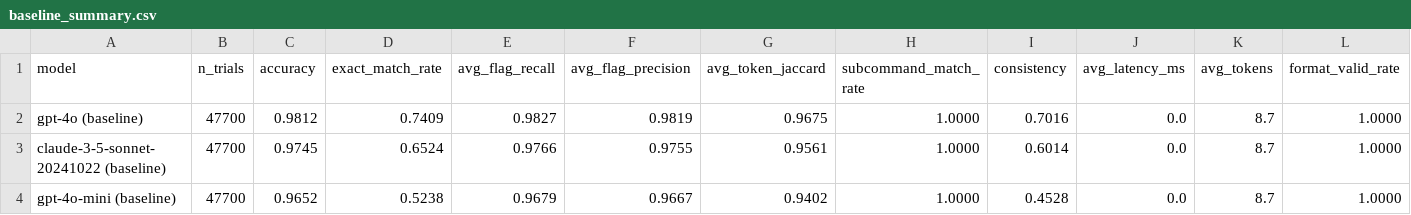
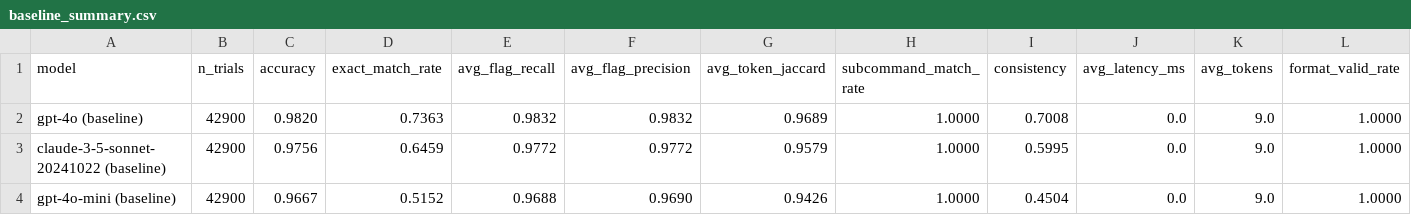
Before and after one commit to Traitome/oxo-call, a CSV file: docs/bench/baseline_summary.csv, drawn as a sheet.

```diff
--- a/docs/bench/baseline_summary.csv
+++ b/docs/bench/baseline_summary.csv
@@ -1,4 +1,4 @@
 model,n_trials,accuracy,exact_match_rate,avg_flag_recall,avg_flag_precision,avg_token_jaccard,subcommand_match_rate,consistency,avg_latency_ms,avg_tokens,format_valid_rate
-gpt-4o (baseline),47700,0.9812,0.7409,0.9827,0.9819,0.9675,1.0000,0.7016,0.0,8.7,1.0000
-claude-3-5-sonnet-20241022 (baseline),47700,0.9745,0.6524,0.9766,0.9755,0.9561,1.0000,0.6014,0.0,8.7,1.0000
-gpt-4o-mini (baseline),47700,0.9652,0.5238,0.9679,0.9667,0.9402,1.0000,0.4528,0.0,8.7,1.0000
+gpt-4o (baseline),42900,0.9820,0.7363,0.9832,0.9832,0.9689,1.0000,0.7008,0.0,9.0,1.0000
+claude-3-5-sonnet-20241022 (baseline),42900,0.9756,0.6459,0.9772,0.9772,0.9579,1.0000,0.5995,0.0,9.0,1.0000
+gpt-4o-mini (baseline),42900,0.9667,0.5152,0.9688,0.9690,0.9426,1.0000,0.4504,0.0,9.0,1.0000
```
Also changed, not shown: docs/bench/baseline_comparison.csv, docs/bench/baseline_error_analysis.csv, 13 other files.
